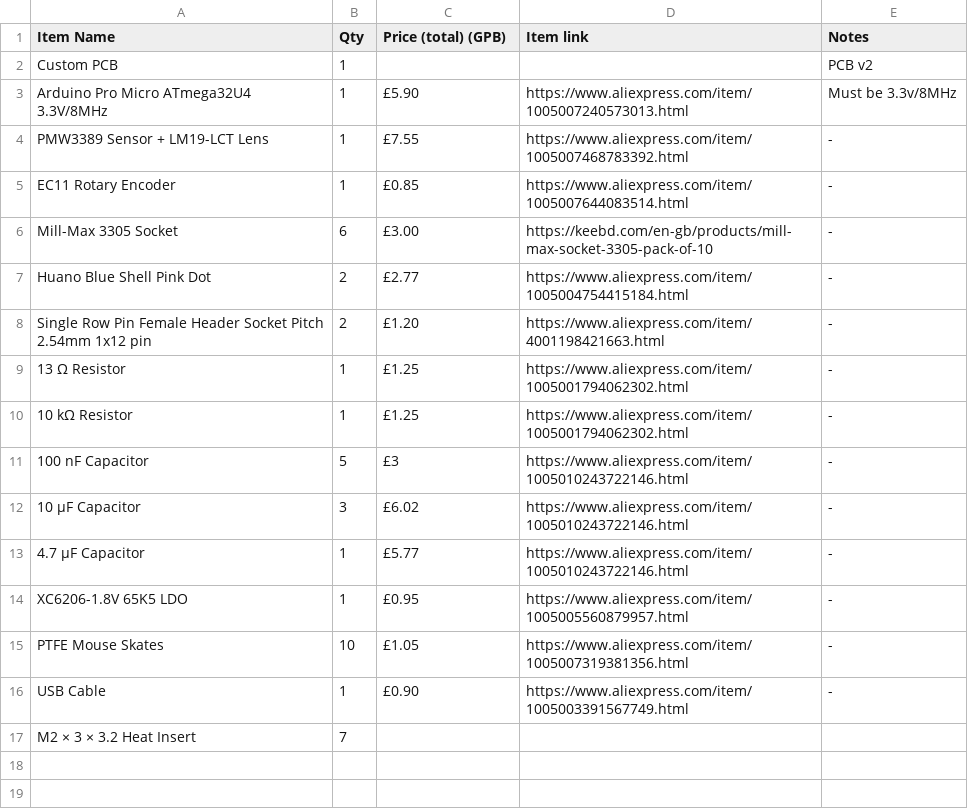
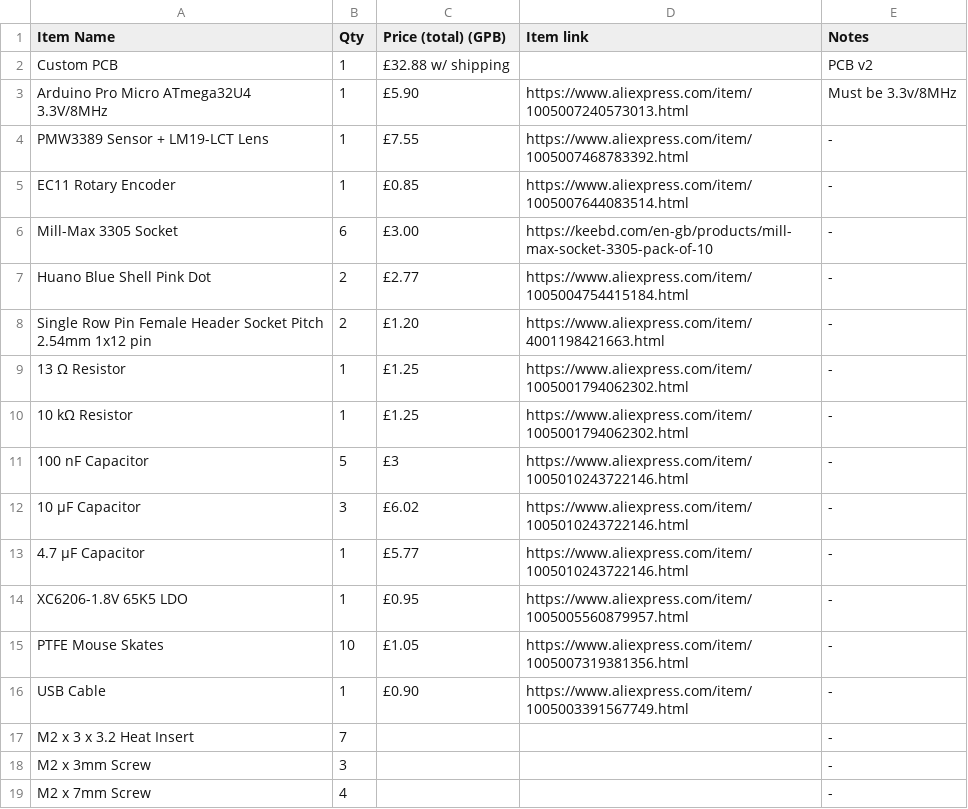
Before and after one commit to aSharcc/PMW3389-Arduino-Custom-Mouse, a CSV file: docs/BOM.csv, drawn as a sheet.

Commit message:
Updated BOM

```diff
--- a/docs/BOM.csv
+++ b/docs/BOM.csv
@@ -1,3 +1,3 @@
 Item Name,Qty,Price (total) (GPB),Item link, Notes
-Custom PCB, 1, , , PCB v2
+Custom PCB, 1, £32.88 w/ shipping, , PCB v2
 Arduino Pro Micro ATmega32U4 3.3V/8MHz, 1, £5.90, https://www.aliexpress.com/item/1005007240573013.html, Must be 3.3v/8MHz
@@ -16,2 +16,4 @@ PTFE Mouse Skates, 10, £1.05, https://www.aliexpress.com/item/1005007319381356.
 USB Cable, 1, £0.90, https://www.aliexpress.com/item/1005003391567749.html, -
-M2 × 3 × 3.2 Heat Insert, 7
+M2 x 3 x 3.2 Heat Insert, 7, , , -
+M2 x 3mm Screw, 3, , , -
+M2 x 7mm Screw, 4, , , -
```
